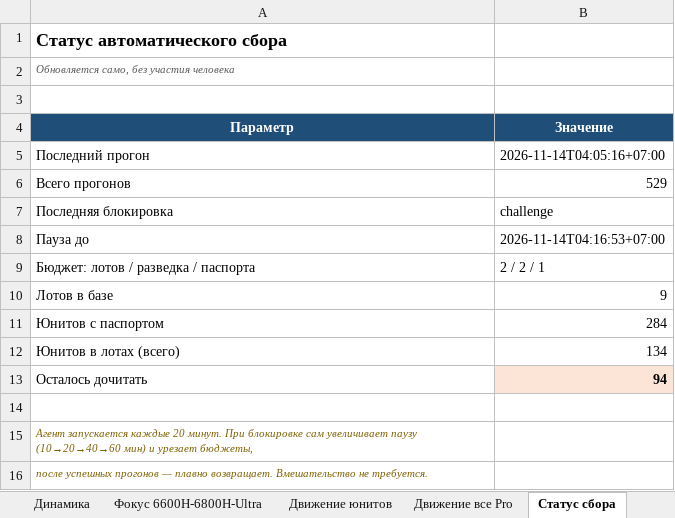
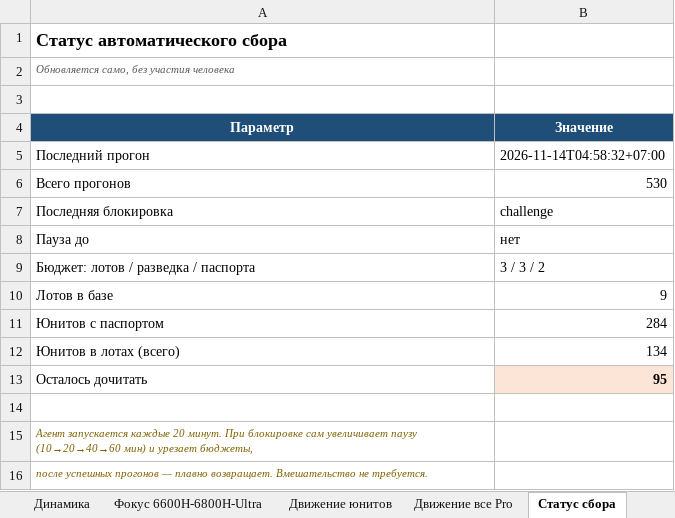
Before and after one commit to usmniko-spec/jd-laptops, an Excel workbook: redmibook_pro_auto.xlsx, sheet Статус сбора, drawn as a sheet; values as stored, in another font and other column widths than the file's, no borders; the diff names each change by its address in the sheet, - before the commit and + after, or states it on an @@ line.

```diff
--- a/redmibook_pro_auto.xlsx (sheet Статус сбора)
+++ b/redmibook_pro_auto.xlsx (sheet Статус сбора)
-B5 (Значение): 2026-11-14T04:05:16+07:00
+B5 (Значение): 2026-11-14T04:58:32+07:00
-B6 (Значение): 529
+B6 (Значение): 530
-B8 (Значение): 2026-11-14T04:16:53+07:00
+B8 (Значение): нет
-B9 (Значение): 2 / 2 / 1
+B9 (Значение): 3 / 3 / 2
-B13 (Значение): 94
+B13 (Значение): 95
```
Also changed, not shown: sheet Динамика, sheet Лоты без паспортов, sheet Фокус 6600H-6800H-Ultra, sheet Покрытие, sheet Сводка, sheet Ultra (все версии), 2 other files.
